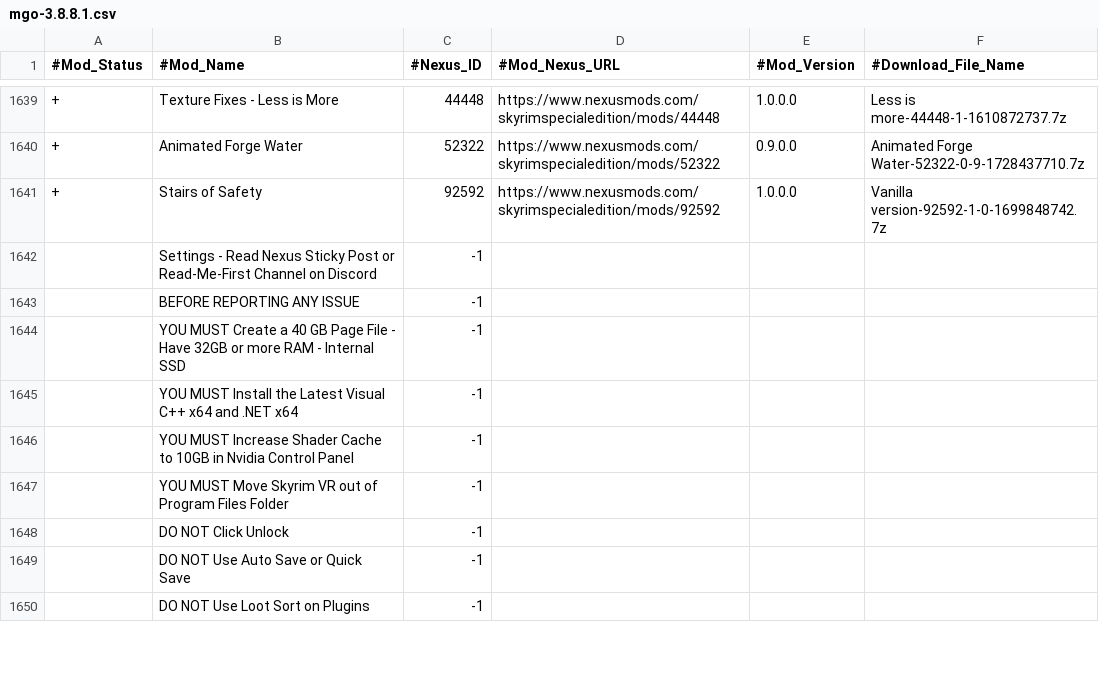
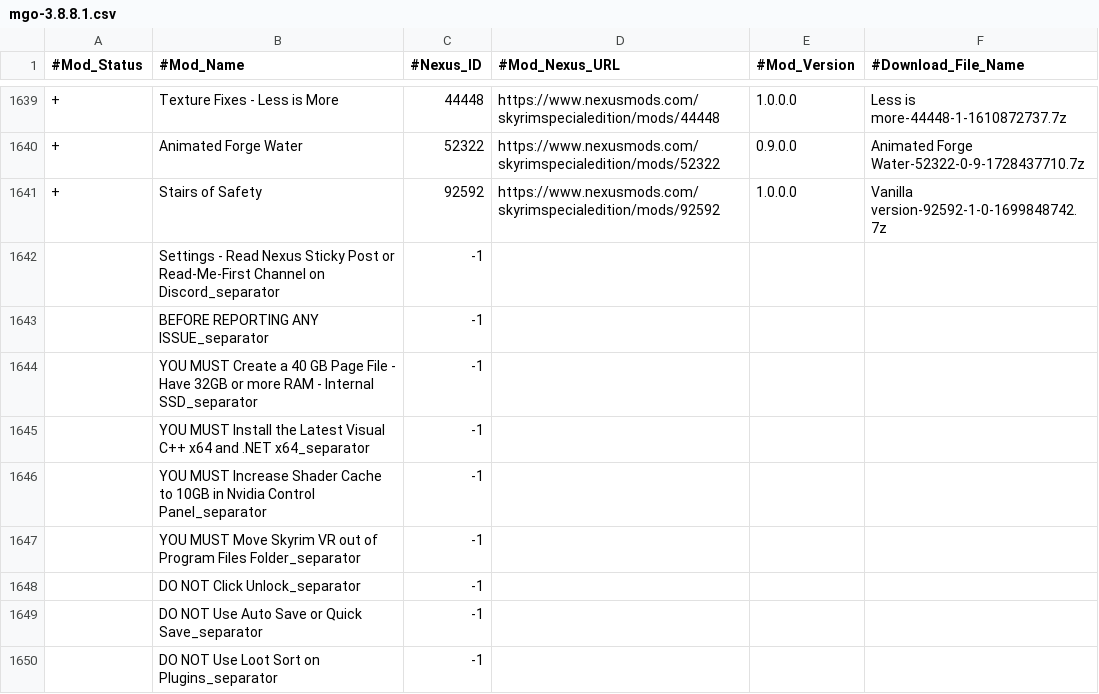
Before and after one commit to synergyvr-org/mgo, a CSV file: assets/mgo-3.8.8.1.csv, drawn as a sheet; only a part is shown, gaps mark what is left out; the diff covers the shown part only.

```diff
--- a/assets/mgo-3.8.8.1.csv
+++ b/assets/mgo-3.8.8.1.csv
@@ -1641,10 +1641,10 @@
 +,Stairs of Safety,92592,https://www.nexusmods.com/skyrimspecialedition/mods/92592,1.0.0.0,Vanilla version-92592-1-0-1699848742.7z
-,Settings - Read Nexus Sticky Post or Read-Me-First Channel on Discord,-1,,,
-,BEFORE REPORTING ANY ISSUE,-1,,,
-,YOU MUST Create a 40 GB Page File - Have 32GB or more RAM - Internal SSD,-1,,,
-,YOU MUST Install the Latest Visual C++ x64 and .NET x64,-1,,,
-,YOU MUST Increase Shader Cache to 10GB in Nvidia Control Panel,-1,,,
-,YOU MUST Move Skyrim VR out of Program Files Folder,-1,,,
-,DO NOT Click Unlock,-1,,,
-,DO NOT Use Auto Save or Quick Save,-1,,,
-,DO NOT Use Loot Sort on Plugins,-1,,,
+,Settings - Read Nexus Sticky Post or Read-Me-First Channel on Discord_separator,-1,,,
+,BEFORE REPORTING ANY ISSUE_separator,-1,,,
+,YOU MUST Create a 40 GB Page File - Have 32GB or more RAM - Internal SSD_separator,-1,,,
+,YOU MUST Install the Latest Visual C++ x64 and .NET x64_separator,-1,,,
+,YOU MUST Increase Shader Cache to 10GB in Nvidia Control Panel_separator,-1,,,
+,YOU MUST Move Skyrim VR out of Program Files Folder_separator,-1,,,
+,DO NOT Click Unlock_separator,-1,,,
+,DO NOT Use Auto Save or Quick Save_separator,-1,,,
+,DO NOT Use Loot Sort on Plugins_separator,-1,,,
```
Also changed, not shown: 67 edited cells elsewhere in this file, 15 other files.
